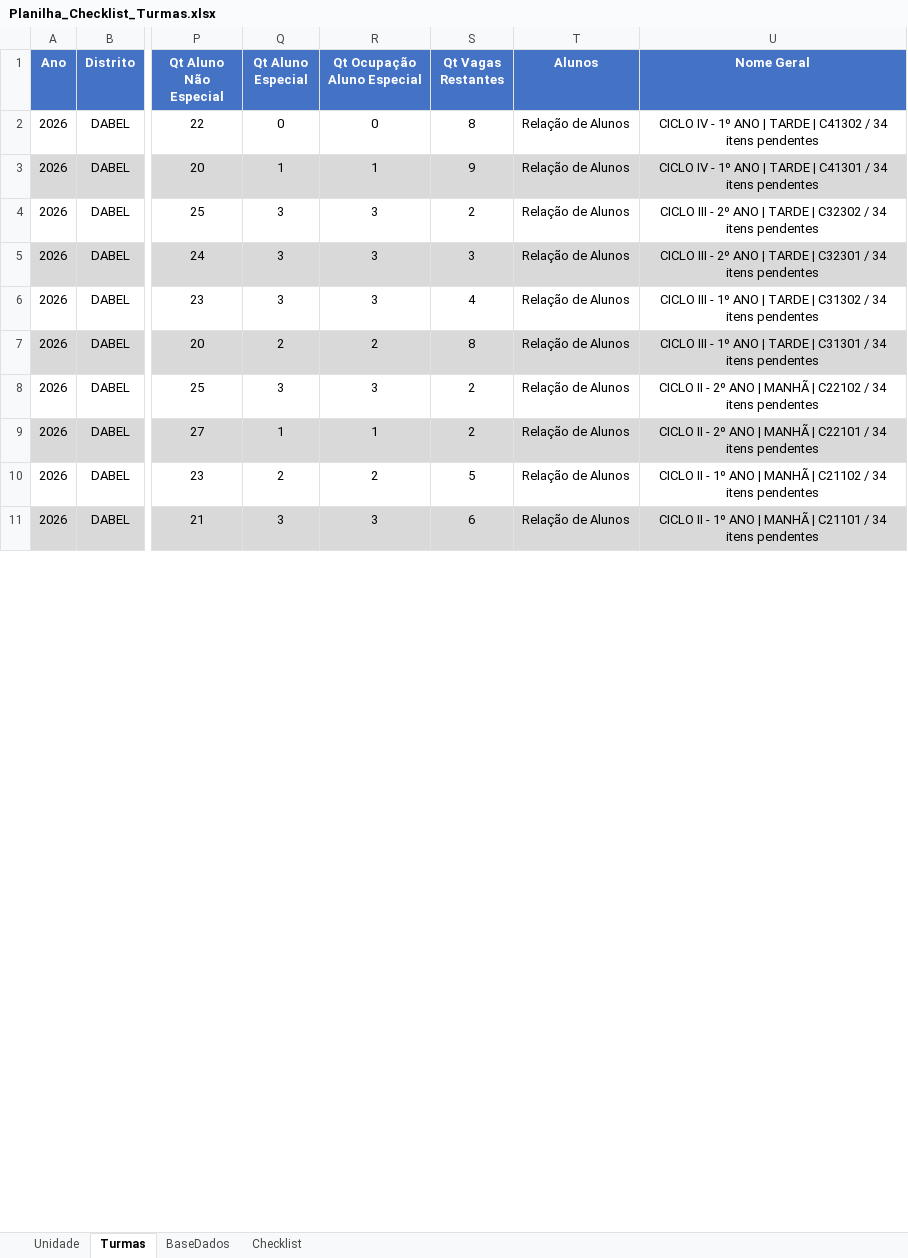
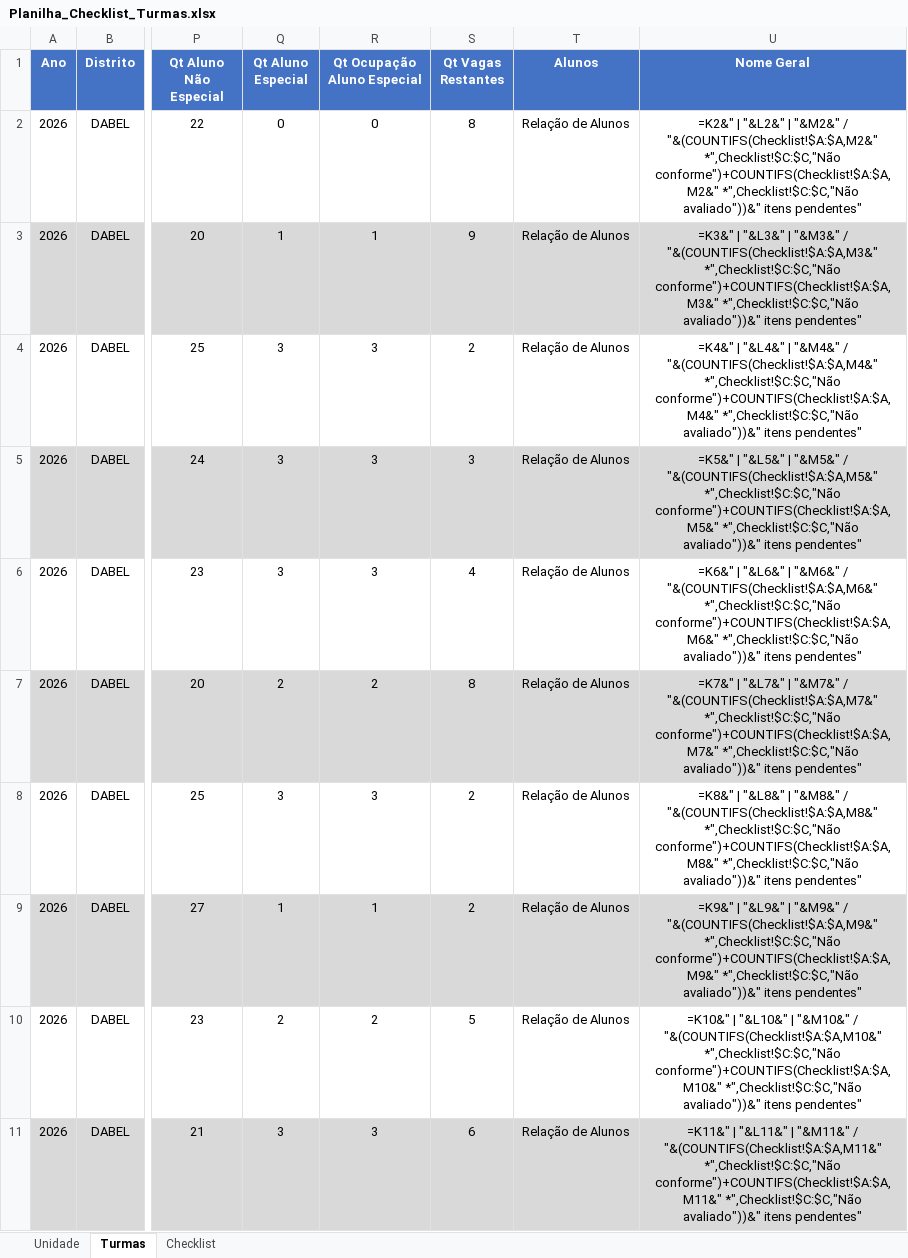
Before and after one commit to joaoviantexe/planilha-secretario-escolar, an Excel workbook: Planilha_Checklist_Turmas.xlsx, sheet Turmas, drawn as a sheet; only a part is shown, gaps mark what is left out; values as stored, in another font and other column widths than the file's, no borders; formulas without a stored value are shown as written; table styles not drawn; the diff covers the shown part only; the diff names each change by its address in the sheet, - before the commit and + after, or states it on an @@ line.

```diff
--- a/Planilha_Checklist_Turmas.xlsx (sheet Turmas)
+++ b/Planilha_Checklist_Turmas.xlsx (sheet Turmas)
-sheet tab: BaseDados
-U2 (Nome Geral): CICLO IV - 1º ANO | TARDE | C41302 / 34 itens pendentes
+U2 (Nome Geral): =K2&" | "&L2&" | "&M2&" / "&(COUNTIFS(Checklist!$A:$A,M2&" *",Checklist!$C:$C,"Não conforme")+COUNTIFS(Checklist!$A:$A,M2&" *",Checklist!$C:$C,"Não avaliado"))&" itens pendentes"
-U3 (Nome Geral): CICLO IV - 1º ANO | TARDE | C41301 / 34 itens pendentes
+U3 (Nome Geral): =K3&" | "&L3&" | "&M3&" / "&(COUNTIFS(Checklist!$A:$A,M3&" *",Checklist!$C:$C,"Não conforme")+COUNTIFS(Checklist!$A:$A,M3&" *",Checklist!$C:$C,"Não avaliado"))&" itens pendentes"
-U4 (Nome Geral): CICLO III - 2º ANO | TARDE | C32302 / 34 itens pendentes
+U4 (Nome Geral): =K4&" | "&L4&" | "&M4&" / "&(COUNTIFS(Checklist!$A:$A,M4&" *",Checklist!$C:$C,"Não conforme")+COUNTIFS(Checklist!$A:$A,M4&" *",Checklist!$C:$C,"Não avaliado"))&" itens pendentes"
-U5 (Nome Geral): CICLO III - 2º ANO | TARDE | C32301 / 34 itens pendentes
+U5 (Nome Geral): =K5&" | "&L5&" | "&M5&" / "&(COUNTIFS(Checklist!$A:$A,M5&" *",Checklist!$C:$C,"Não conforme")+COUNTIFS(Checklist!$A:$A,M5&" *",Checklist!$C:$C,"Não avaliado"))&" itens pendentes"
-U6 (Nome Geral): CICLO III - 1º ANO | TARDE | C31302 / 34 itens pendentes
+U6 (Nome Geral): =K6&" | "&L6&" | "&M6&" / "&(COUNTIFS(Checklist!$A:$A,M6&" *",Checklist!$C:$C,"Não conforme")+COUNTIFS(Checklist!$A:$A,M6&" *",Checklist!$C:$C,"Não avaliado"))&" itens pendentes"
-U7 (Nome Geral): CICLO III - 1º ANO | TARDE | C31301 / 34 itens pendentes
+U7 (Nome Geral): =K7&" | "&L7&" | "&M7&" / "&(COUNTIFS(Checklist!$A:$A,M7&" *",Checklist!$C:$C,"Não conforme")+COUNTIFS(Checklist!$A:$A,M7&" *",Checklist!$C:$C,"Não avaliado"))&" itens pendentes"
-U8 (Nome Geral): CICLO II - 2º ANO | MANHÃ | C22102 / 34 itens pendentes
+U8 (Nome Geral): =K8&" | "&L8&" | "&M8&" / "&(COUNTIFS(Checklist!$A:$A,M8&" *",Checklist!$C:$C,"Não conforme")+COUNTIFS(Checklist!$A:$A,M8&" *",Checklist!$C:$C,"Não avaliado"))&" itens pendentes"
-U9 (Nome Geral): CICLO II - 2º ANO | MANHÃ | C22101 / 34 itens pendentes
+U9 (Nome Geral): =K9&" | "&L9&" | "&M9&" / "&(COUNTIFS(Checklist!$A:$A,M9&" *",Checklist!$C:$C,"Não conforme")+COUNTIFS(Checklist!$A:$A,M9&" *",Checklist!$C:$C,"Não avaliado"))&" itens pendentes"
-U10 (Nome Geral): CICLO II - 1º ANO | MANHÃ | C21102 / 34 itens pendentes
+U10 (Nome Geral): =K10&" | "&L10&" | "&M10&" / "&(COUNTIFS(Checklist!$A:$A,M10&" *",Checklist!$C:$C,"Não conforme")+COUNTIFS(Checklist!$A:$A,M10&" *",Checklist!$C:$C,"Não avaliado"))&" itens pendentes"
-U11 (Nome Geral): CICLO II - 1º ANO | MANHÃ | C21101 / 34 itens pendentes
+U11 (Nome Geral): =K11&" | "&L11&" | "&M11&" / "&(COUNTIFS(Checklist!$A:$A,M11&" *",Checklist!$C:$C,"Não conforme")+COUNTIFS(Checklist!$A:$A,M11&" *",Checklist!$C:$C,"Não avaliado"))&" itens pendentes"
```
Also changed, not shown: 9 edited cells elsewhere in this sheet, sheet Checklist, sheet Unidade, formulas that keep their value, hidden cells.
